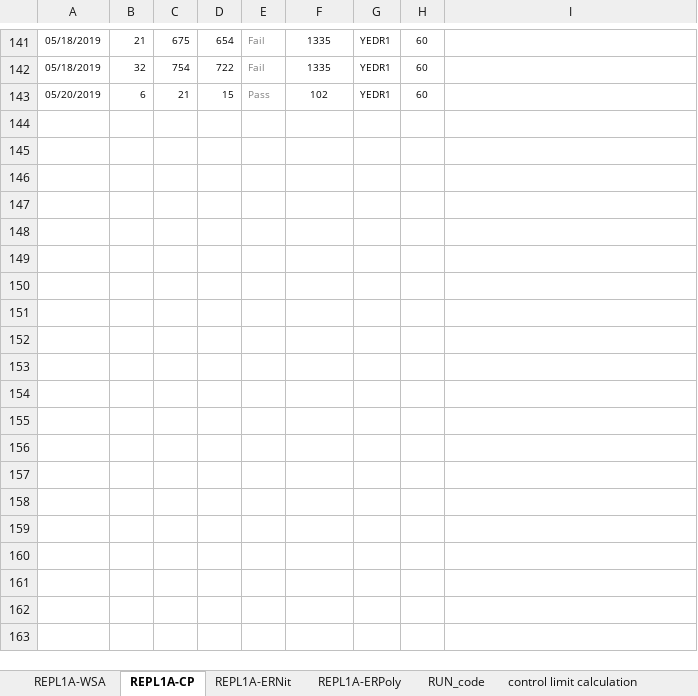
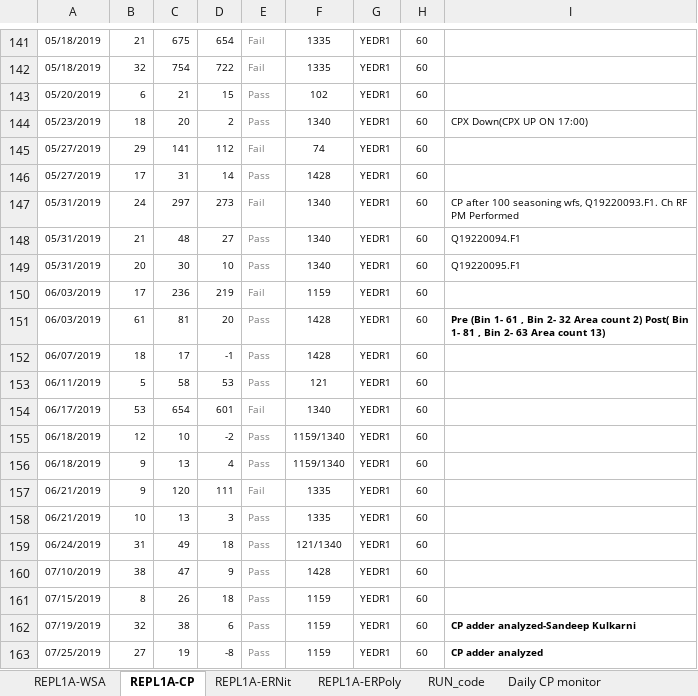
Before and after one commit to abhi3700/AutoPlot, an Excel workbook: examples/dry_etch/CNT01_Ch_A_QC_LOG_BOOK/CNT01_Ch_A_QC_LOG_BOOK.xlsm, sheet REPL1A-CP, drawn as a sheet; only a part is shown, gaps mark what is left out; values as stored, in another font and other column widths than the file's, no borders; conditional formats not drawn; the diff covers the shown part only; the diff names each change by its address in the sheet, - before the commit and + after, or states it on an @@ line.

```diff
--- a/examples/dry_etch/CNT01_Ch_A_QC_LOG_BOOK/CNT01_Ch_A_QC_LOG_BOOK.xlsm (sheet REPL1A-CP)
+++ b/examples/dry_etch/CNT01_Ch_A_QC_LOG_BOOK/CNT01_Ch_A_QC_LOG_BOOK.xlsm (sheet REPL1A-CP)
+row 144: 05/23/2019 | 18 | 20 | 2 | Pass | 1340 | YEDR1 | 60 | CPX Down(CPX UP ON 17:00)
+row 145: 05/27/2019 | 29 | 141 | 112 | Fail | 74 | YEDR1 | 60
+row 146: 05/27/2019 | 17 | 31 | 14 | Pass | 1428 | YEDR1 | 60
+row 147: 05/31/2019 | 24 | 297 | 273 | Fail | 1340 | YEDR1 | 60 | CP after 100 seasoning wfs, Q19220093.F1. Ch RF PM Performed
+row 148: 05/31/2019 | 21 | 48 | 27 | Pass | 1340 | YEDR1 | 60 | Q19220094.F1
+row 149: 05/31/2019 | 20 | 30 | 10 | Pass | 1340 | YEDR1 | 60 | Q19220095.F1
+row 150: 06/03/2019 | 17 | 236 | 219 | Fail | 1159 | YEDR1 | 60
+row 151: 06/03/2019 | 61 | 81 | 20 | Pass | 1428 | YEDR1 | 60 | Pre (Bin 1- 61 , Bin 2- 32 Area count 2) Post( Bin 1- 81 , Bin 2- 63 Area count 13)
+row 152: 06/07/2019 | 18 | 17 | -1 | Pass | 1428 | YEDR1 | 60
+row 153: 06/11/2019 | 5 | 58 | 53 | Pass | 121 | YEDR1 | 60
+row 154: 06/17/2019 | 53 | 654 | 601 | Fail | 1340 | YEDR1 | 60
+row 155: 06/18/2019 | 12 | 10 | -2 | Pass | 1159/1340 | YEDR1 | 60
+row 156: 06/18/2019 | 9 | 13 | 4 | Pass | 1159/1340 | YEDR1 | 60
+row 157: 06/21/2019 | 9 | 120 | 111 | Fail | 1335 | YEDR1 | 60
+row 158: 06/21/2019 | 10 | 13 | 3 | Pass | 1335 | YEDR1 | 60
+row 159: 06/24/2019 | 31 | 49 | 18 | Pass | 121/1340 | YEDR1 | 60
+row 160: 07/10/2019 | 38 | 47 | 9 | Pass | 1428 | YEDR1 | 60
+row 161: 07/15/2019 | 8 | 26 | 18 | Pass | 1159 | YEDR1 | 60
+row 162: 07/19/2019 | 32 | 38 | 6 | Pass | 1159 | YEDR1 | 60 | CP adder analyzed-Sandeep Kulkarni
+row 163: 07/25/2019 | 27 | 19 | -8 | Pass | 1159 | YEDR1 | 60 | CP adder analyzed
```
Also changed, not shown: 75 added rows elsewhere in this sheet, sheet REPL1A-ERNit, sheet REPL1A-ERPoly, other sheet tabs, charts or pictures, 2 other files.
